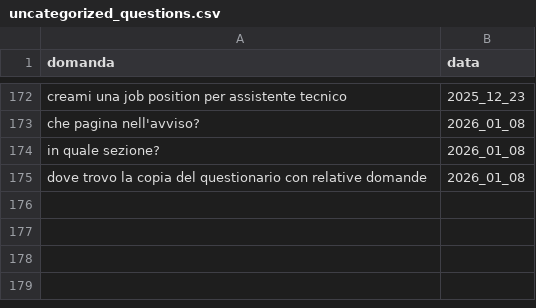
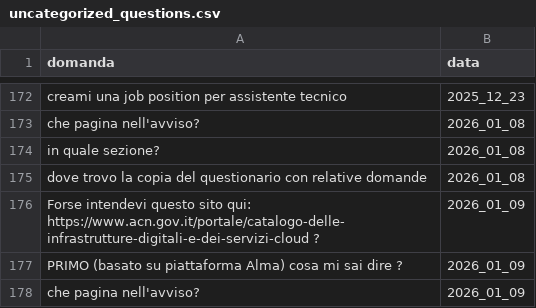
Before and after one commit to teamdigitale/teseo-data, a CSV file: data/uncategorized_questions.csv, drawn as a sheet; only a part is shown, gaps mark what is left out; the diff names each change by its address in the sheet, - before the commit and + after, or states it on an @@ line.

```diff
--- a/data/uncategorized_questions.csv
+++ b/data/uncategorized_questions.csv
+row 176: Forse intendevi questo sito qui: https://www.acn.gov.it/portale/catalogo-delle-infrastrutture-digitali-e-dei-servizi-cloud ? | 2026_01_09
+row 177: PRIMO (basato su piattaforma Alma) cosa mi sai dire ? | 2026_01_09
+row 178: che pagina nell'avviso? | 2026_01_09
```
Also changed, not shown: data/categories_stats.csv, 4 other files.
